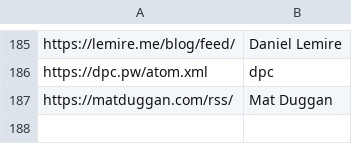
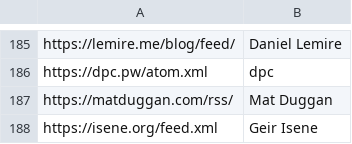
Before and after one commit to mitchpaulus/dotfiles, a TSV file: rss.tsv, drawn as a sheet; only a part is shown, gaps mark what is left out.

Commit message:
Update RSS

```diff
--- a/rss.tsv
+++ b/rss.tsv
@@ -187 +187,2 @@ https://dpc.pw/atom.xml	dpc
 https://matduggan.com/rss/	Mat Duggan
+https://isene.org/feed.xml	Geir Isene
```
